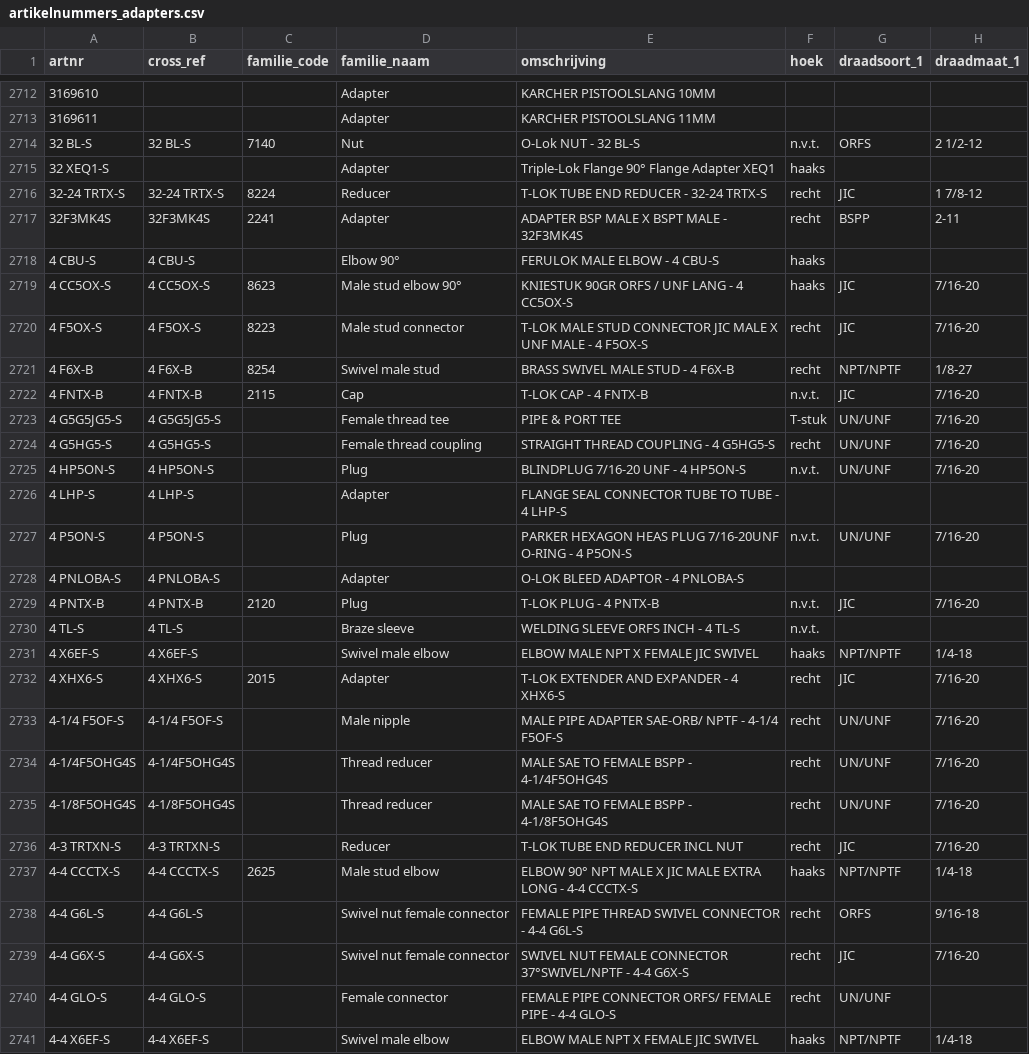
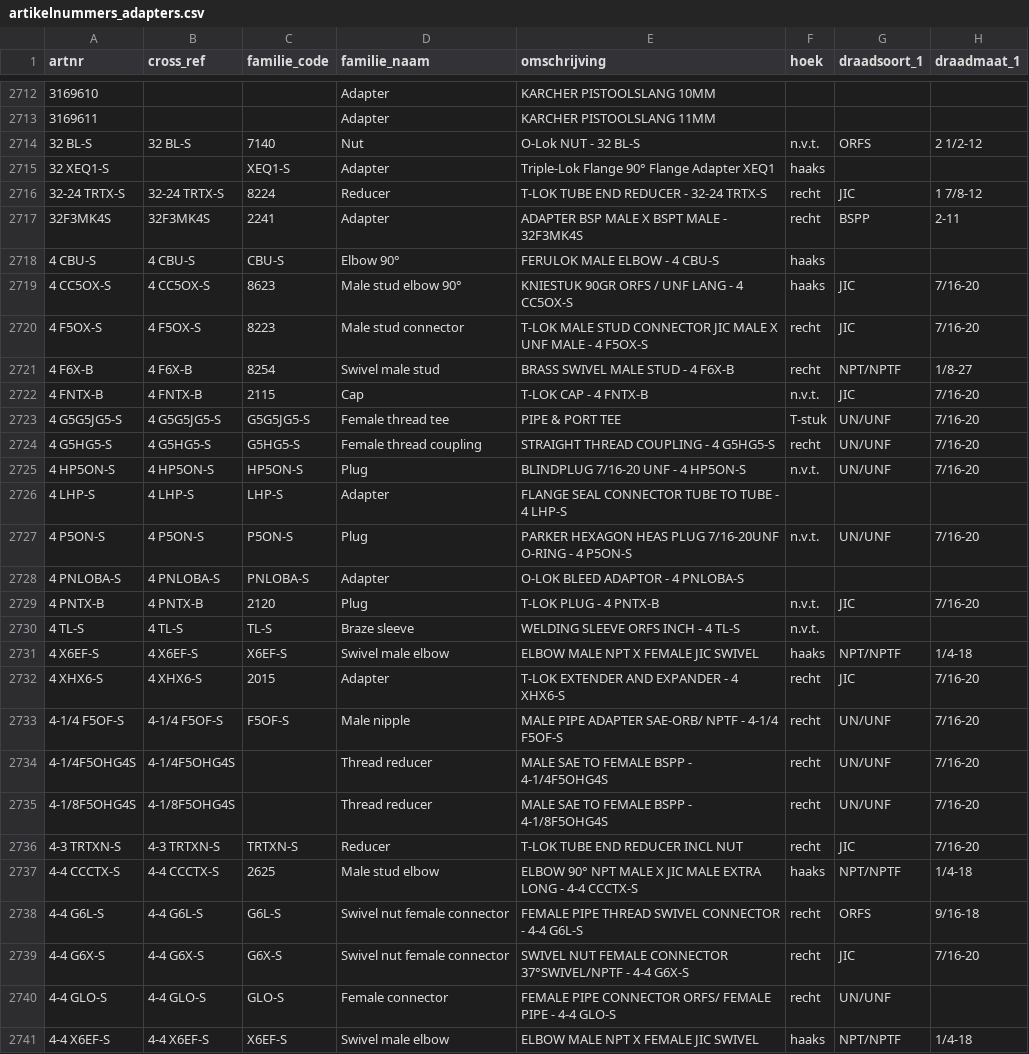
Before and after one commit to MadPatrick/Geeve_selectors, a CSV file: adapters/data/artikelnummers_adapters.csv, drawn as a sheet; only a part is shown, gaps mark what is left out; the diff covers the shown part only; the diff names each change by its address in the sheet, - before the commit and + after, or states it on an @@ line.

```diff
--- a/adapters/data/artikelnummers_adapters.csv
+++ b/adapters/data/artikelnummers_adapters.csv
-C2715 (familie_code): (empty)
+C2715 (familie_code): XEQ1-S
-C2718 (familie_code): (empty)
+C2718 (familie_code): CBU-S
-C2723 (familie_code): (empty)
+C2723 (familie_code): G5G5JG5-S
-C2724 (familie_code): (empty)
+C2724 (familie_code): G5HG5-S
-C2725 (familie_code): (empty)
+C2725 (familie_code): HP5ON-S
-C2726 (familie_code): (empty)
+C2726 (familie_code): LHP-S
-C2727 (familie_code): (empty)
+C2727 (familie_code): P5ON-S
-C2728 (familie_code): (empty)
+C2728 (familie_code): PNLOBA-S
-C2730 (familie_code): (empty)
+C2730 (familie_code): TL-S
-C2731 (familie_code): (empty)
+C2731 (familie_code): X6EF-S
-C2733 (familie_code): (empty)
+C2733 (familie_code): F5OF-S
-C2736 (familie_code): (empty)
+C2736 (familie_code): TRTXN-S
-C2738 (familie_code): (empty)
+C2738 (familie_code): G6L-S
-C2739 (familie_code): (empty)
+C2739 (familie_code): G6X-S
-C2740 (familie_code): (empty)
+C2740 (familie_code): GLO-S
-C2741 (familie_code): (empty)
+C2741 (familie_code): X6EF-S
```
Also changed, not shown: 84 edited cells elsewhere in this file.
